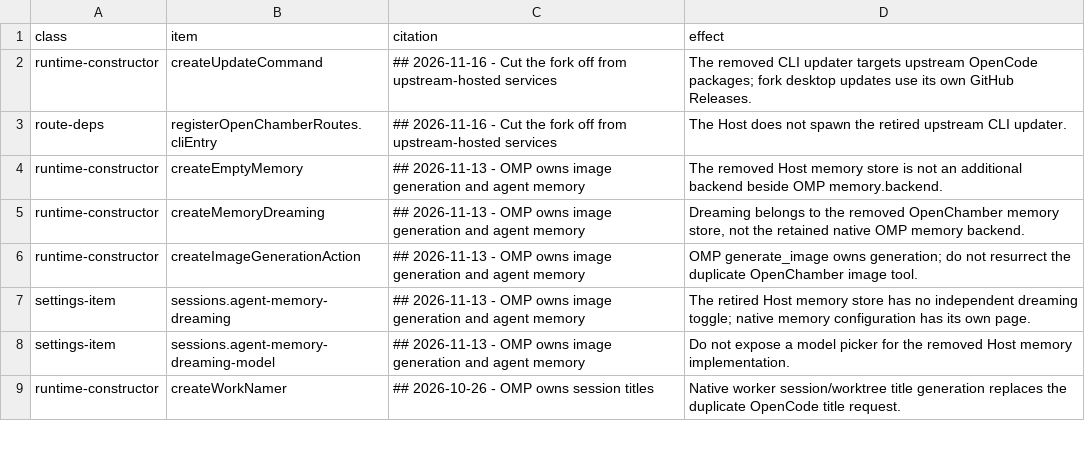
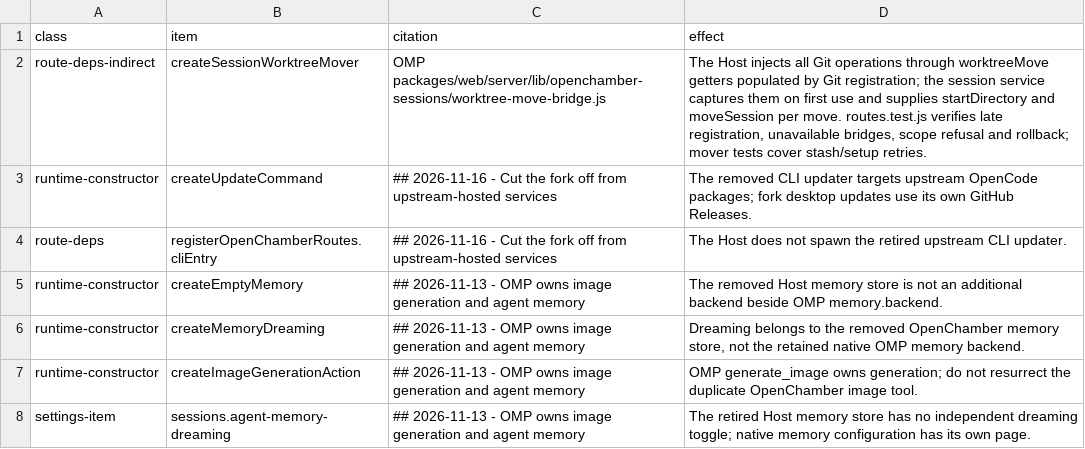
Before and after one commit to Shizuku-Yume/ohpichamber-dev, a TSV file: scripts/upstream-gaps.allowlist.tsv, drawn as a sheet; only a part is shown; the shorter side is filled out with more unchanged rows.

```diff
--- a/scripts/upstream-gaps.allowlist.tsv
+++ b/scripts/upstream-gaps.allowlist.tsv
@@ -1,2 +1,3 @@
 class	item	citation	effect
+route-deps-indirect	createSessionWorktreeMover	OMP packages/web/server/lib/openchamber-sessions/worktree-move-bridge.js	The Host injects all Git operations through worktreeMove getters populated by Git registration; the session service captures them on first use and supplies startDirectory and moveSession per move. routes.test.js verifies late registration, unavailable bridges, scope refusal and rollback; mover tests cover stash/setup retries.
 runtime-constructor	createUpdateCommand	## 2026-11-16 - Cut the fork off from upstream-hosted services	The removed CLI updater targets upstream OpenCode packages; fork desktop updates use its own GitHub Releases.
```
Also changed, not shown: 4 other files.
